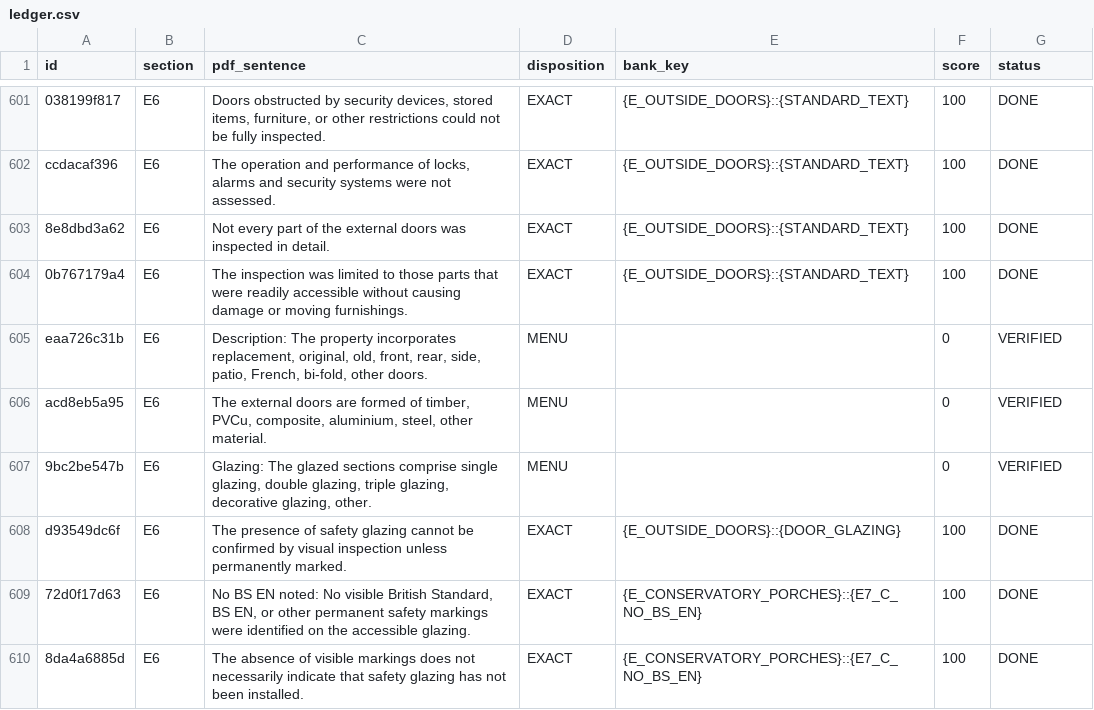
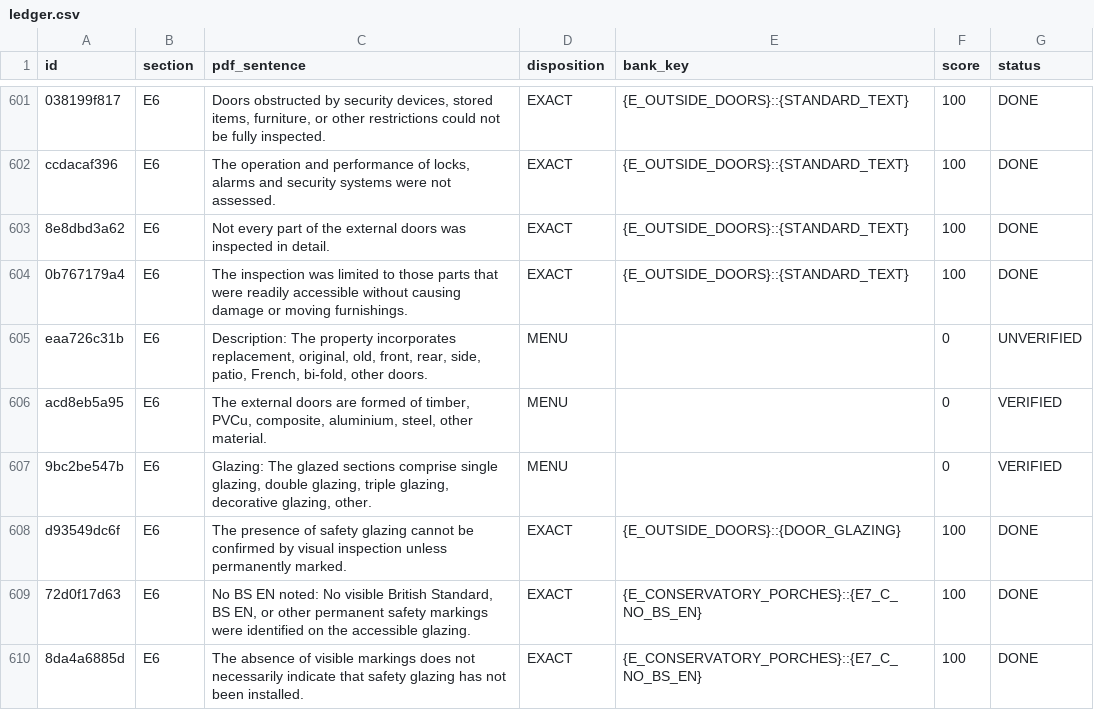
Before and after one commit to Anwaaralikhan550/survey-scriber, a CSV file: tool/phrase_audit/verbatim/ledger.csv, drawn as a sheet; only a part is shown, gaps mark what is left out.

```diff
--- a/tool/phrase_audit/verbatim/ledger.csv
+++ b/tool/phrase_audit/verbatim/ledger.csv
@@ -604,3 +604,3 @@ ccdacaf396,E6,"The operation and performance of locks, alarms and security syste
 0b767179a4,E6,The inspection was limited to those parts that were readily accessible without causing damage or moving furnishings.,EXACT,{E_OUTSIDE_DOORS}::{STANDARD_TEXT},100,DONE
-eaa726c31b,E6,"Description: The property incorporates replacement, original, old, front, rear, side, patio, French, bi-fold, other doors.",MENU,,0,VERIFIED
+eaa726c31b,E6,"Description: The property incorporates replacement, original, old, front, rear, side, patio, French, bi-fold, other doors.",MENU,,0,UNVERIFIED
 acd8eb5a95,E6,"The external doors are formed of timber, PVCu, composite, aluminium, steel, other material.",MENU,,0,VERIFIED
```
Also changed, not shown: 4 other files.
